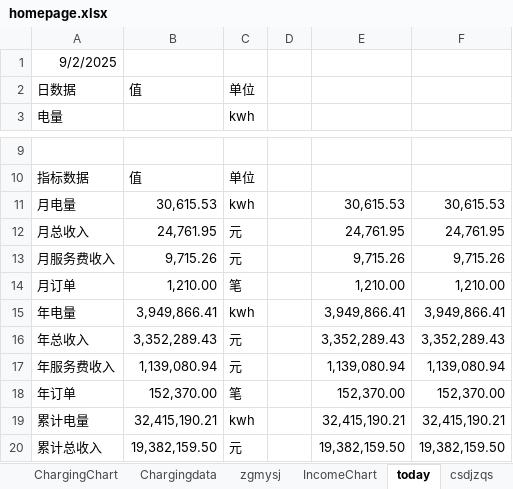
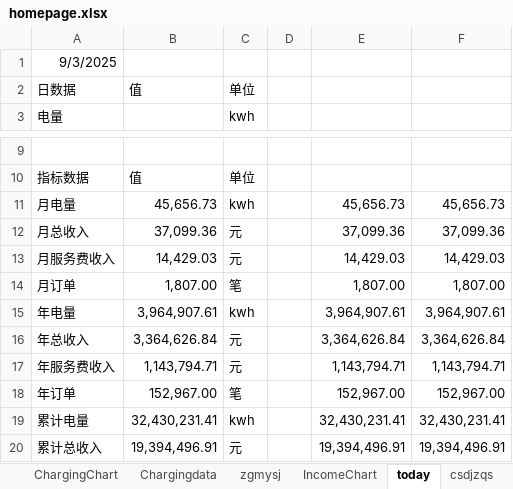
Before and after one commit to jiangnanwaw/my-page, an Excel workbook: data/homepage.xlsx, sheet today, drawn as a sheet; only a part is shown, gaps mark what is left out; values as stored, in another font and other column widths than the file's, no borders; the diff covers the shown part only; the diff names each change by its address in the sheet, - before the commit and + after, or states it on an @@ line.

```diff
--- a/data/homepage.xlsx (sheet today)
+++ b/data/homepage.xlsx (sheet today)
-A1: 9/2/2025
+A1: 9/3/2025
-B11: 30,615.53
+B11: 45,656.73
-E11: 30,615.53
+E11: 45,656.73
-F11: 30,615.53
+F11: 45,656.73
-B12: 24,761.95
+B12: 37,099.36
-E12: 24,761.95
+E12: 37,099.36
-F12: 24,761.95
+F12: 37,099.36
-B13: 9,715.26
+B13: 14,429.03
-E13: 9,715.26
+E13: 14,429.03
-F13: 9,715.26
+F13: 14,429.03
-B14: 1,210.00
+B14: 1,807.00
-E14: 1,210.00
+E14: 1,807.00
-F14: 1,210.00
+F14: 1,807.00
-B15: 3,949,866.41
+B15: 3,964,907.61
-E15: 3,949,866.41
+E15: 3,964,907.61
-F15: 3,949,866.41
+F15: 3,964,907.61
-B16: 3,352,289.43
+B16: 3,364,626.84
-E16: 3,352,289.43
+E16: 3,364,626.84
-F16: 3,352,289.43
+F16: 3,364,626.84
-B17: 1,139,080.94
+B17: 1,143,794.71
-E17: 1,139,080.94
+E17: 1,143,794.71
-F17: 1,139,080.94
+F17: 1,143,794.71
-B18: 152,370.00
+B18: 152,967.00
-E18: 152,370.00
+E18: 152,967.00
-F18: 152,370.00
+F18: 152,967.00
-B19: 32,415,190.21
+B19: 32,430,231.41
-E19: 32,415,190.21
+E19: 32,430,231.41
-F19: 32,415,190.21
+F19: 32,430,231.41
-B20: 19,382,159.50
+B20: 19,394,496.91
-E20: 19,382,159.50
+E20: 19,394,496.91
-F20: 19,382,159.50
+F20: 19,394,496.91
```
Also changed, not shown: 6 edited cells elsewhere in this sheet, sheet Metrics, data/daydata.xlsx.
